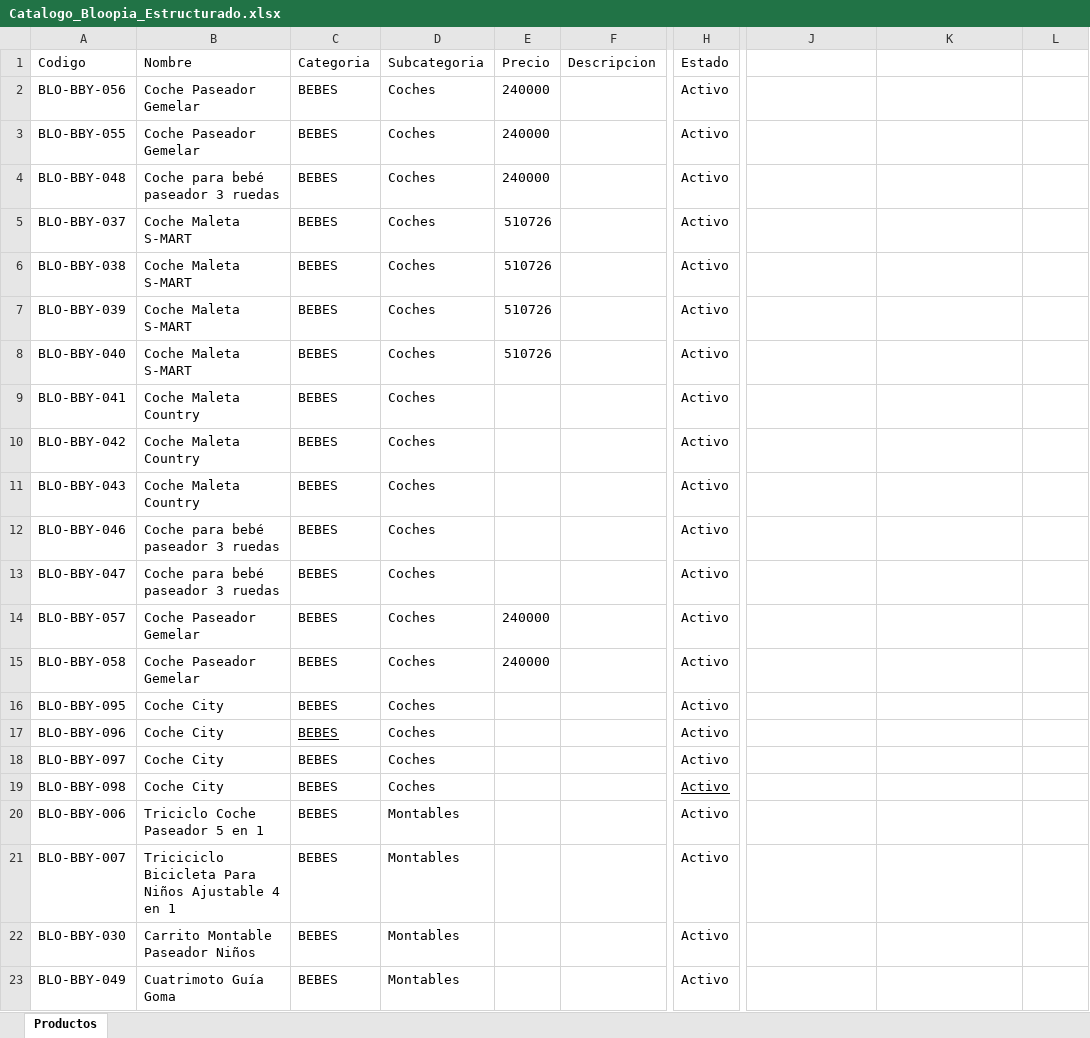
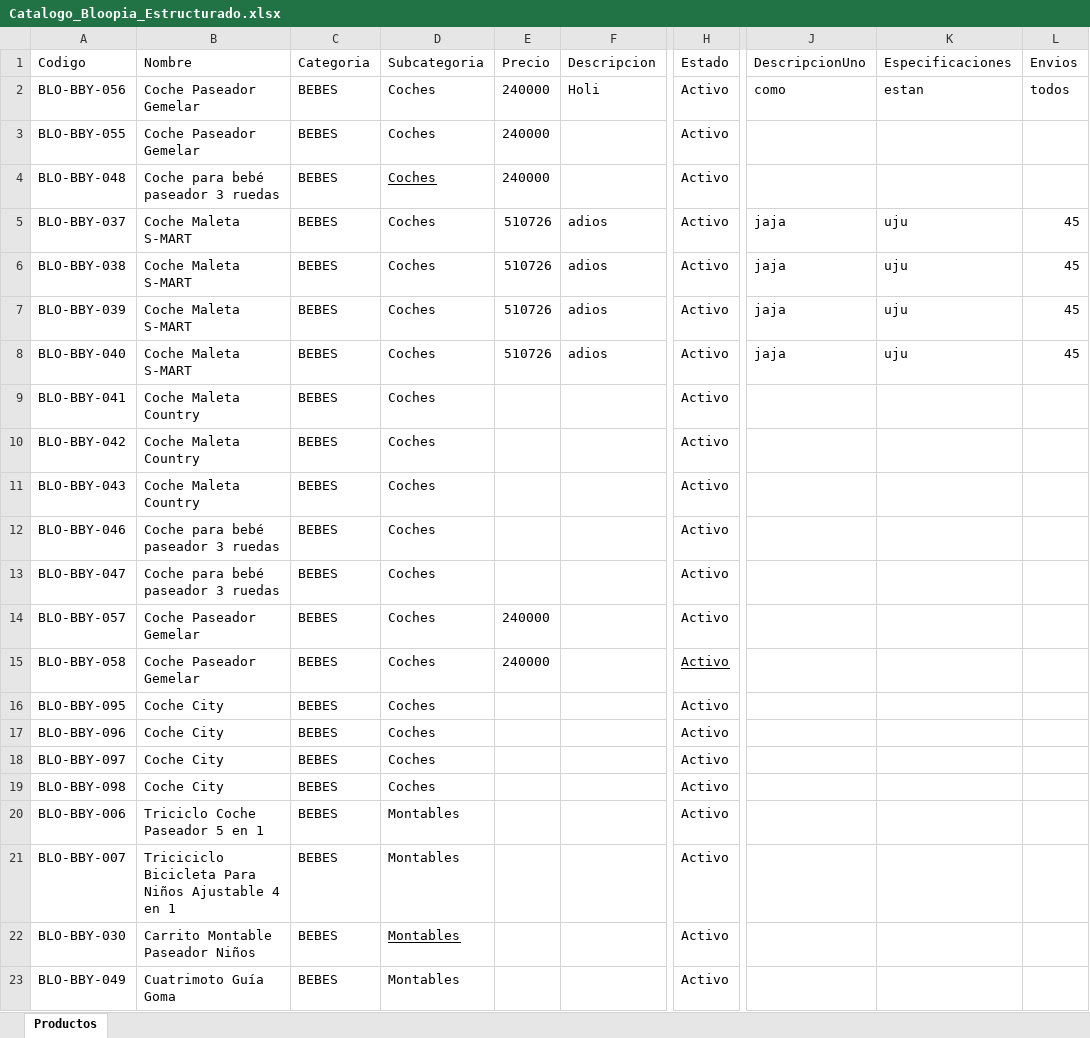
Before and after one commit to tatianacani19-cell/paginaBloopia, an Excel workbook: BD/Catalogo_Bloopia_Estructurado.xlsx, sheet Productos, drawn as a sheet; only a part is shown, gaps mark what is left out; values as stored, in another font and other column widths than the file's, no borders; the diff names each change by its address in the sheet, - before the commit and + after, or states it on an @@ line.

Commit message:
se crea nuevas columnas en el excel

```diff
--- a/BD/Catalogo_Bloopia_Estructurado.xlsx (sheet Productos)
+++ b/BD/Catalogo_Bloopia_Estructurado.xlsx (sheet Productos)
-J1: (empty)
+J1: DescripcionUno
-K1: (empty)
+K1: Especificaciones
-L1: (empty)
+L1: Envios
-F2 (Descripcion): (empty)
+F2 (Descripcion): Holi
-J2 (DescripcionUno): (empty)
+J2 (DescripcionUno): como
-K2 (Especificaciones): (empty)
+K2 (Especificaciones): estan
-L2 (Envios): (empty)
+L2 (Envios): todos
-D4 underline: off
+D4 underline: on
-F5:F8 (Descripcion): (empty)
+F5:F8 (Descripcion): adios
-J5:J8 (DescripcionUno): (empty)
+J5:J8 (DescripcionUno): jaja
-K5:K8 (Especificaciones): (empty)
+K5:K8 (Especificaciones): uju
-L5:L8 (Envios): (empty)
+L5:L8 (Envios): 45
-H15 underline: off
+H15 underline: on
-C17 underline: on
+C17 underline: off
-H19 underline: on
+H19 underline: off
-D22 underline: off
+D22 underline: on
```
Also changed, not shown: 2 other files.
